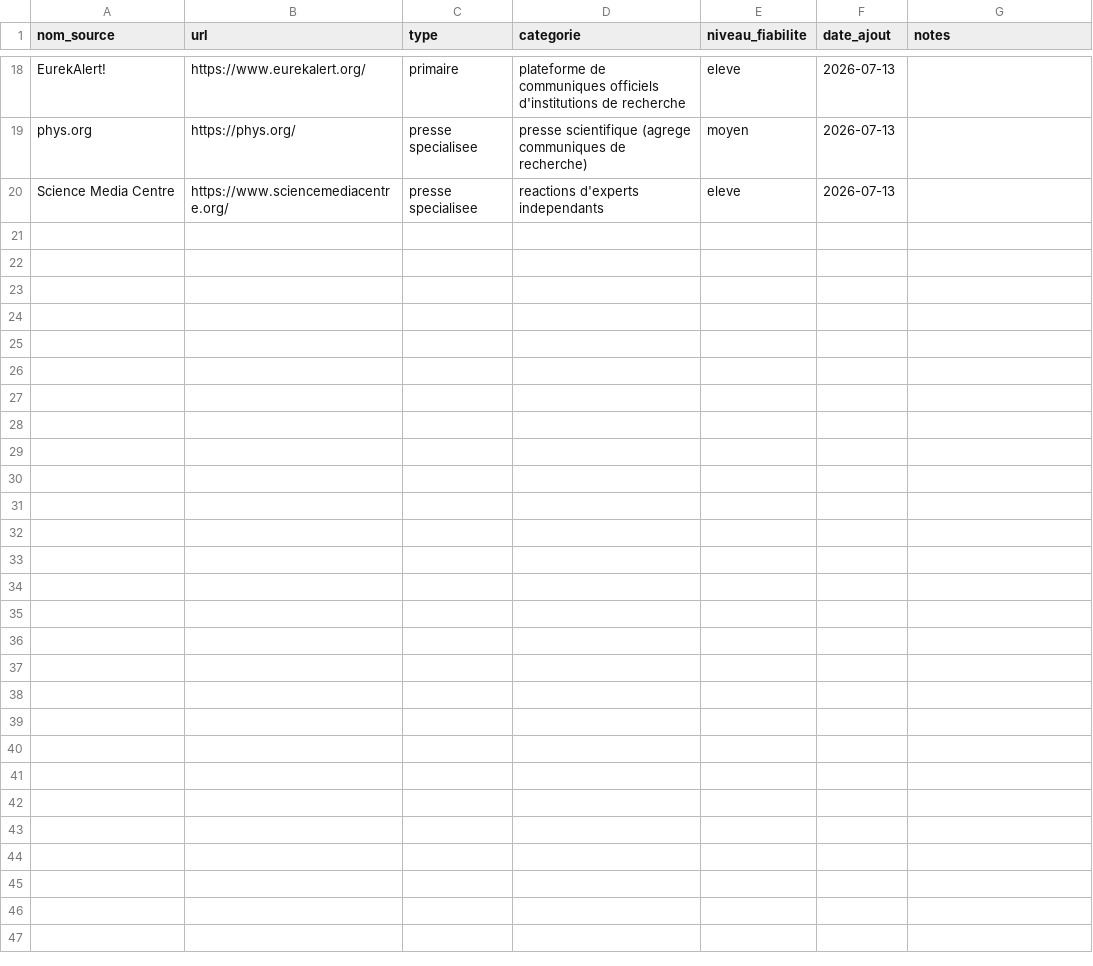
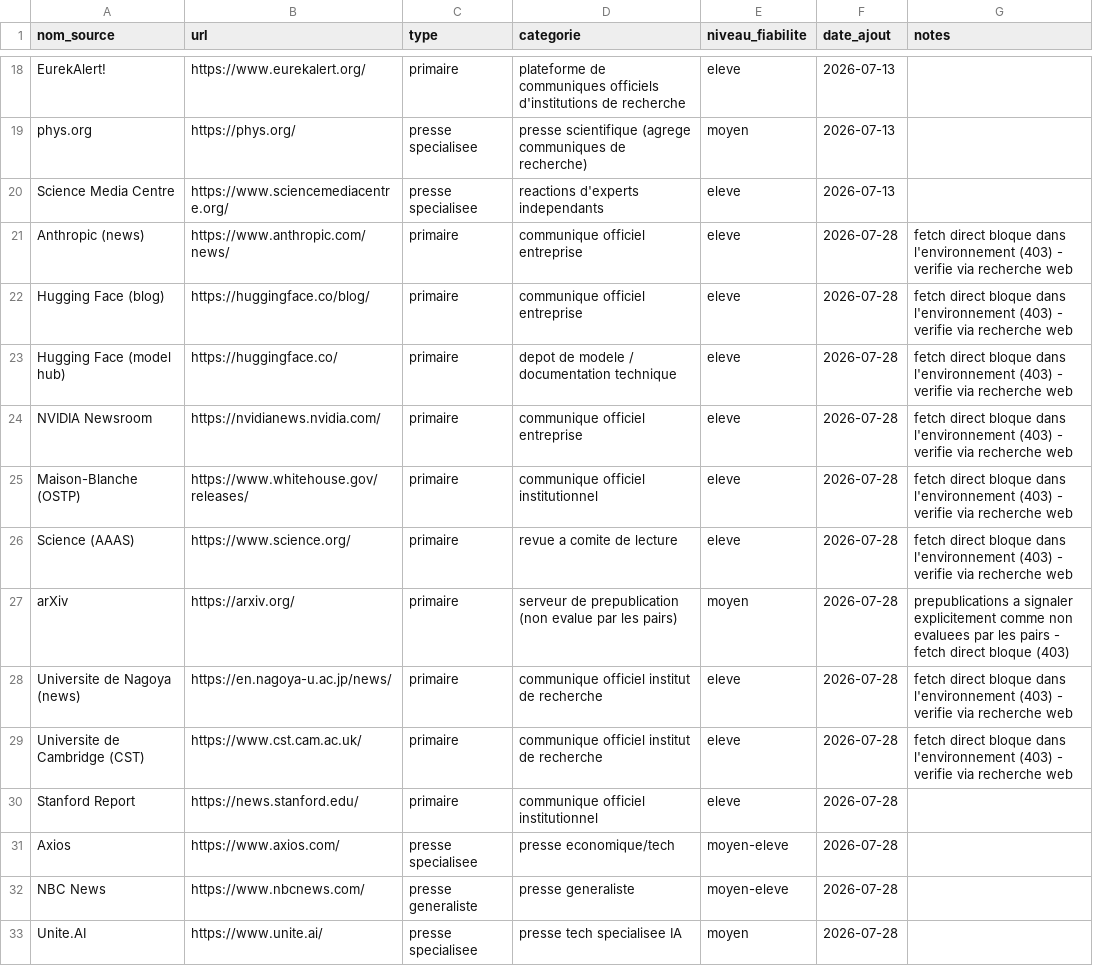
Before and after one commit to perillatjerome/ai-intelligence-watch, a CSV file: data/source-register.csv, drawn as a sheet; only a part is shown, gaps mark what is left out; the diff names each change by its address in the sheet, - before the commit and + after, or states it on an @@ line.

```diff
--- a/data/source-register.csv
+++ b/data/source-register.csv
+row 21: Anthropic (news) | https://www.anthropic.com/news/ | primaire | communique officiel entreprise | eleve | 2026-07-28 | fetch direct bloque dans l'environnement (403) - verifie via recherche web
+row 22: Hugging Face (blog) | https://huggingface.co/blog/ | primaire | communique officiel entreprise | eleve | 2026-07-28 | fetch direct bloque dans l'environnement (403) - verifie via recherche web
+row 23: Hugging Face (model hub) | https://huggingface.co/ | primaire | depot de modele / documentation technique | eleve | 2026-07-28 | fetch direct bloque dans l'environnement (403) - verifie via recherche web
+row 24: NVIDIA Newsroom | https://nvidianews.nvidia.com/ | primaire | communique officiel entreprise | eleve | 2026-07-28 | fetch direct bloque dans l'environnement (403) - verifie via recherche web
+row 25: Maison-Blanche (OSTP) | https://www.whitehouse.gov/releases/ | primaire | communique officiel institutionnel | eleve | 2026-07-28 | fetch direct bloque dans l'environnement (403) - verifie via recherche web
+row 26: Science (AAAS) | https://www.science.org/ | primaire | revue a comite de lecture | eleve | 2026-07-28 | fetch direct bloque dans l'environnement (403) - verifie via recherche web
+row 27: arXiv | https://arxiv.org/ | primaire | serveur de prepublication (non evalue par les pairs) | moyen | 2026-07-28 | prepublications a signaler explicitement comme non evaluees par les pairs - fetch direct bloque (403)
+row 28: Universite de Nagoya (news) | https://en.nagoya-u.ac.jp/news/ | primaire | communique officiel institut de recherche | eleve | 2026-07-28 | fetch direct bloque dans l'environnement (403) - verifie via recherche web
+row 29: Universite de Cambridge (CST) | https://www.cst.cam.ac.uk/ | primaire | communique officiel institut de recherche | eleve | 2026-07-28 | fetch direct bloque dans l'environnement (403) - verifie via recherche web
+row 30: Stanford Report | https://news.stanford.edu/ | primaire | communique officiel institutionnel | eleve | 2026-07-28
+row 31: Axios | https://www.axios.com/ | presse specialisee | presse economique/tech | moyen-eleve | 2026-07-28
+row 32: NBC News | https://www.nbcnews.com/ | presse generaliste | presse generaliste | moyen-eleve | 2026-07-28
+row 33: Unite.AI | https://www.unite.ai/ | presse specialisee | presse tech specialisee IA | moyen | 2026-07-28
```
Also changed, not shown: data/news-index.csv, data/topic-index.csv, 1 other file.
